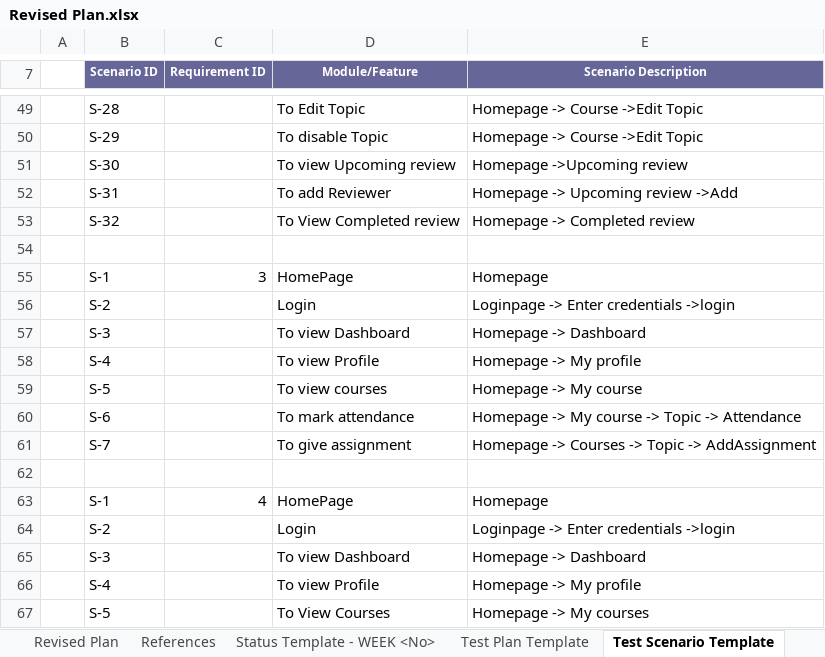
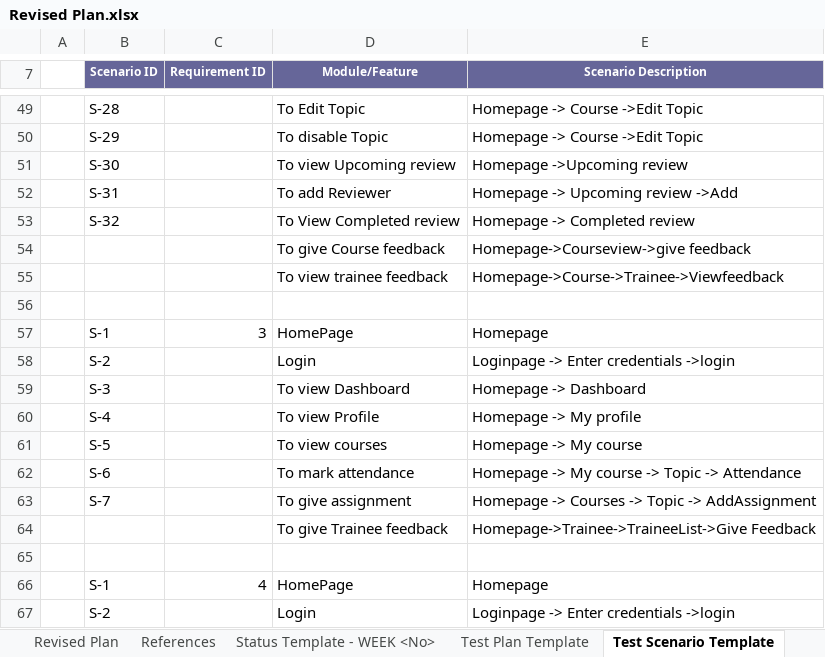
Before and after one commit to TEAM-EUPHORIA/TEAM-EUPHORIA-TMS, an Excel workbook: Process/Defect Log/Revised Plan.xlsx, sheet Test Scenario Template, drawn as a sheet; only a part is shown, gaps mark what is left out; the shorter side is filled out with more unchanged rows; values as stored, in another font and other column widths than the file's, no borders; the diff names each change by its address in the sheet, - before the commit and + after, or states it on an @@ line.

```diff
--- a/Process/Defect Log/Revised Plan.xlsx (sheet Test Scenario Template)
+++ b/Process/Defect Log/Revised Plan.xlsx (sheet Test Scenario Template)
+row 54:  |  |  | To give Course feedback | Homepage->Courseview->give feedback
+row 55:  |  |  | To view trainee feedback | Homepage->Course->Trainee->Viewfeedback
+row 64:  |  |  | To give Trainee feedback | Homepage->Trainee->TraineeList->Give Feedback
```
Also changed, not shown: sheet Defect Log Template.
